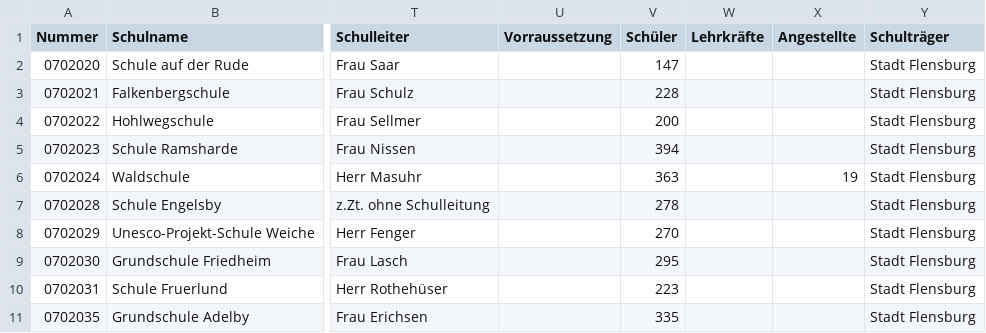
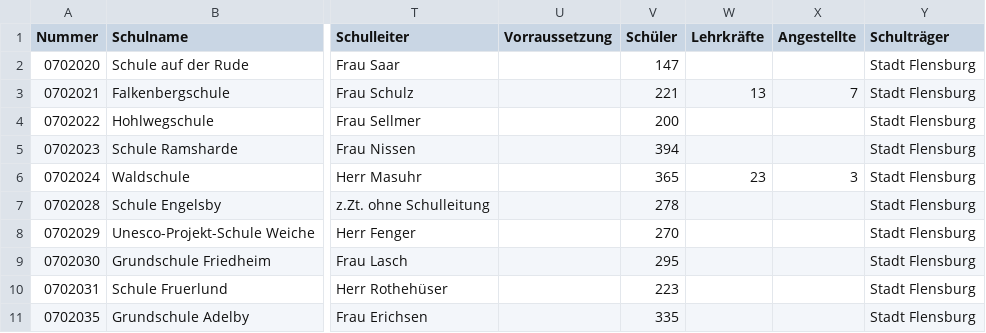
Before and after one commit to oklabflensburg/open-school-map, a CSV file: data/schulen_flensburg.csv, drawn as a sheet; only a part is shown, gaps mark what is left out; the diff names each change by its address in the sheet, - before the commit and + after, or states it on an @@ line.

Commit message:
updated dataset for Falkenbergschule and Waldschule

```diff
--- a/data/schulen_flensburg.csv
+++ b/data/schulen_flensburg.csv
-V3 (Schüler): 228
+V3 (Schüler): 221
-W3 (Lehrkräfte): (empty)
+W3 (Lehrkräfte): 13
-X3 (Angestellte): (empty)
+X3 (Angestellte): 7
-V6 (Schüler): 363
+V6 (Schüler): 365
-W6 (Lehrkräfte): (empty)
+W6 (Lehrkräfte): 23
-X6 (Angestellte): 19
+X6 (Angestellte): 3
```
Also changed, not shown: 1 other file.
